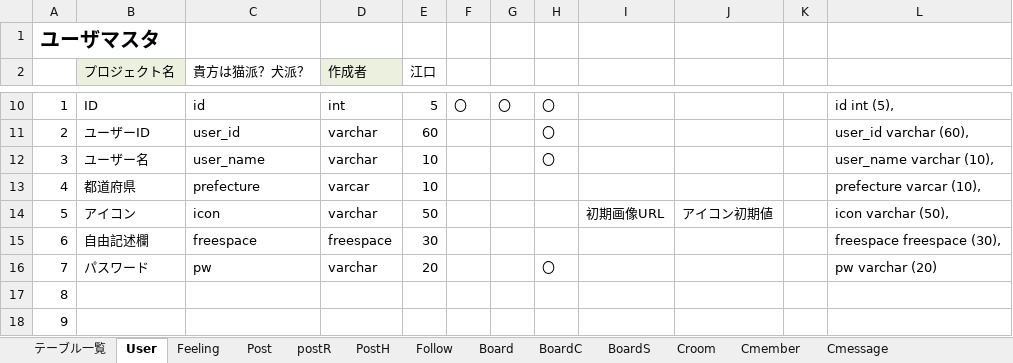
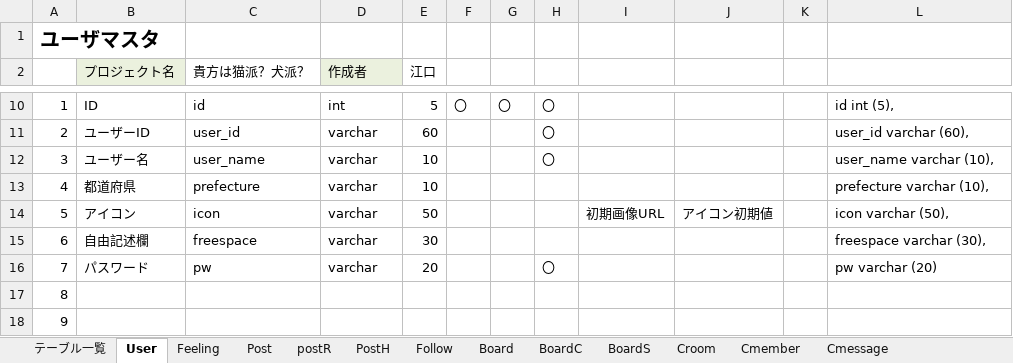
Before and after one commit to dojo2022/B-4, an Excel workbook: doc/04_DB定義書_貴方はどっち派.xlsx, sheet User, drawn as a sheet; only a part is shown, gaps mark what is left out; values as stored, in another font and other column widths than the file's, no borders; the diff names each change by its address in the sheet, - before the commit and + after, or states it on an @@ line.

Commit message:
Update 04_DB定義書_貴方はどっち派.xlsx

```diff
--- a/doc/04_DB定義書_貴方はどっち派.xlsx (sheet User)
+++ b/doc/04_DB定義書_貴方はどっち派.xlsx (sheet User)
-D13 (作成者): varcar
+D13 (作成者): varchar
-L13: prefecture varcar (10),
+L13: prefecture varchar (10),
-D15 (作成者): freespace
+D15 (作成者): varchar
-L15: freespace freespace (30),
+L15: freespace varchar (30),
```
